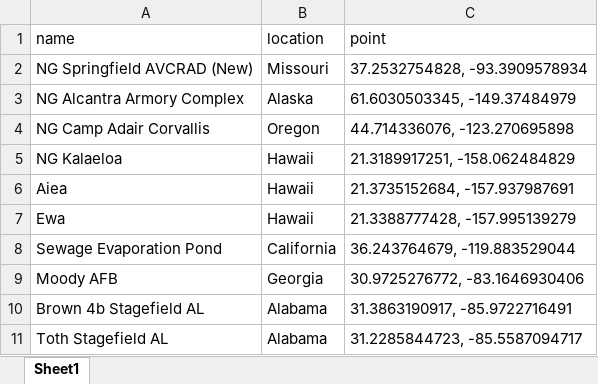
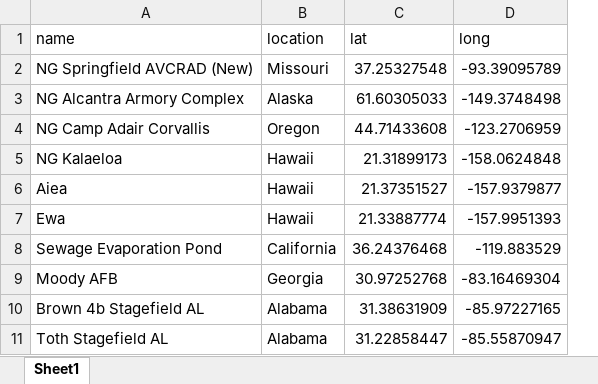
Before and after one commit to ArshSiddiqui/TheSunNeverSetsOnTheAmericanMilitaryBase, an Excel workbook: MilitaryBases.xlsx, sheet Sheet1, drawn as a sheet; only a part is shown; values as stored, in another font and other column widths than the file's, no borders; removed rows and columns are numbered as before the commit, all else as after; the diff names each change by its address in the sheet, - before the commit and + after, or states it on an @@ line.

```diff
--- a/MilitaryBases.xlsx (sheet Sheet1)
+++ b/MilitaryBases.xlsx (sheet Sheet1)
-column C (point), rows 2-11: 37.2532754828, -93.3909578934 | 61.6030503345, -149.37484979 | 44.714336076, -123.270695898 | 21.3189917251, -158.062484829 | 21.3735152684, -157.937987691 | 21.3388777428, -157.995139279 | 36.243764679, -119.883529044 | 30.9725276772, -83.1646930406 | 31.3863190917, -85.9722716491 | 31.2285844723, -85.5587094717
+column C (lat), rows 2-11: 37.25327548 | 61.60305033 | 44.71433608 | 21.31899173 | 21.37351527 | 21.33887774 | 36.24376468 | 30.97252768 | 31.38631909 | 31.22858447
+column D (long), rows 2-11: -93.39095789 | -149.3748498 | -123.2706959 | -158.0624848 | -157.9379877 | -157.9951393 | -119.883529 | -83.16469304 | -85.97227165 | -85.55870947
```
Also changed, not shown: 4 other files.
